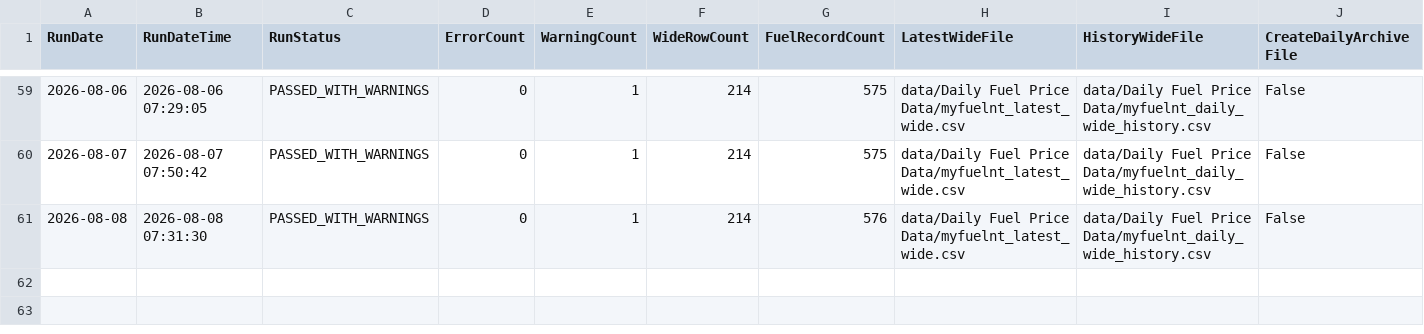
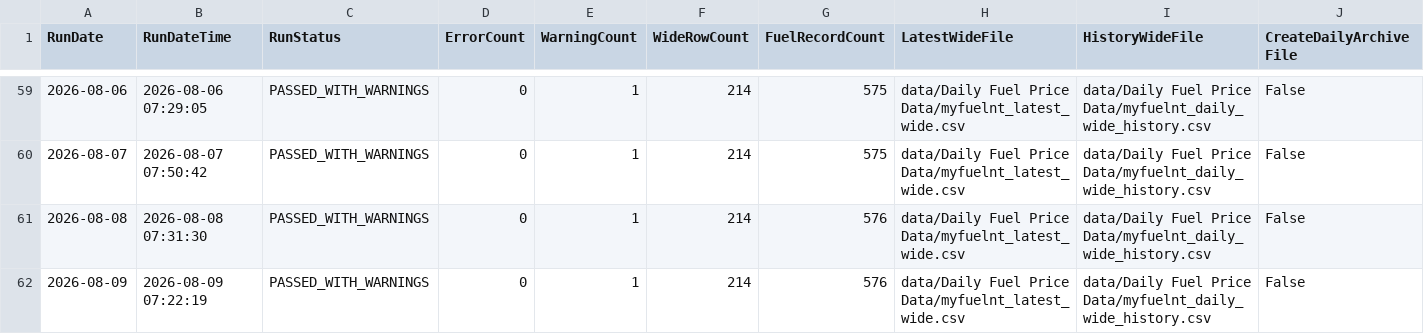
Before and after one commit to ResearchTourismNT/Fuel-Prices, a CSV file: data/Daily Fuel Price Data/myfuelnt_quality_log.csv, drawn as a sheet; only a part is shown, gaps mark what is left out; rows hold the shown columns only; the diff names each change by its address in the sheet, - before the commit and + after, or states it on an @@ line.

Commit message:
Append MyFuelNT quality log for 2026-08-09

```diff
--- a/data/Daily Fuel Price Data/myfuelnt_quality_log.csv
+++ b/data/Daily Fuel Price Data/myfuelnt_quality_log.csv
+row 62: 2026-08-09 | 2026-08-09 07:22:19 | PASSED_WITH_WARNINGS | 0 | 1 | 214 | 576 | data/Daily Fuel Price Data/myfuelnt_latest_wide.csv | data/Daily Fuel Price Data/myfuelnt_daily_wide_history.csv | False
```
